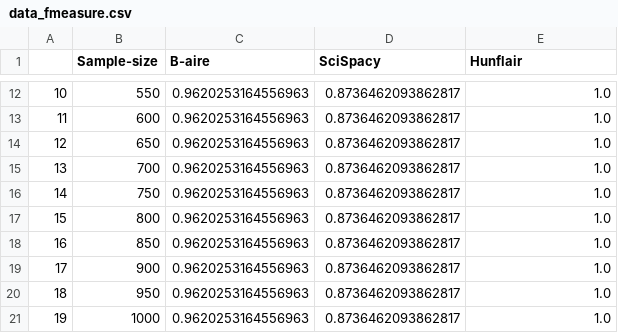
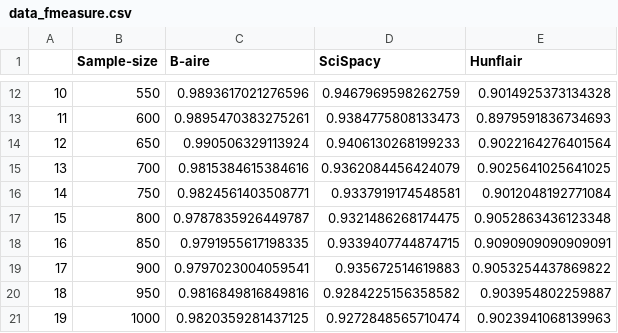
Before and after one commit to BillGates98/b-aire, a CSV file: evaluation/visualization/data_fmeasure.csv, drawn as a sheet; only a part is shown, gaps mark what is left out; the diff covers the shown part only.

```diff
--- a/evaluation/visualization/data_fmeasure.csv
+++ b/evaluation/visualization/data_fmeasure.csv
@@ -12,10 +12,10 @@
-10	550	0.9620253164556963	0.8736462093862817	1.0
-11	600	0.9620253164556963	0.8736462093862817	1.0
-12	650	0.9620253164556963	0.8736462093862817	1.0
-13	700	0.9620253164556963	0.8736462093862817	1.0
-14	750	0.9620253164556963	0.8736462093862817	1.0
-15	800	0.9620253164556963	0.8736462093862817	1.0
-16	850	0.9620253164556963	0.8736462093862817	1.0
-17	900	0.9620253164556963	0.8736462093862817	1.0
-18	950	0.9620253164556963	0.8736462093862817	1.0
-19	1000	0.9620253164556963	0.8736462093862817	1.0
+10	550	0.9893617021276596	0.9467969598262759	0.9014925373134328
+11	600	0.9895470383275261	0.9384775808133473	0.8979591836734693
+12	650	0.990506329113924	0.9406130268199233	0.9022164276401564
+13	700	0.9815384615384616	0.9362084456424079	0.9025641025641025
+14	750	0.9824561403508771	0.9337919174548581	0.9012048192771084
+15	800	0.9787835926449787	0.9321486268174475	0.9052863436123348
+16	850	0.9791955617198335	0.9339407744874715	0.9090909090909091
+17	900	0.9797023004059541	0.935672514619883	0.9053254437869822
+18	950	0.9816849816849816	0.9284225156358582	0.903954802259887
+19	1000	0.9820359281437125	0.9272848565710474	0.9023941068139963
```
Also changed, not shown: 147 edited cells elsewhere in this file, evaluation/visualization/data_precision.csv, 9 other files.
